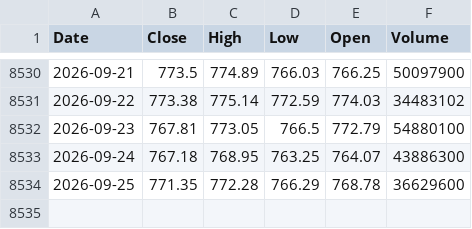
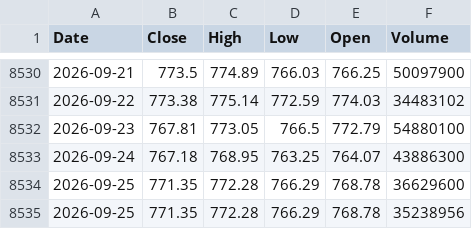
Before and after one commit to kittycapital/sentiment-dashboard, a CSV file: data/SPY.csv, drawn as a sheet; only a part is shown, gaps mark what is left out; the diff names each change by its address in the sheet, - before the commit and + after, or states it on an @@ line.

```diff
--- a/data/SPY.csv
+++ b/data/SPY.csv
+row 8535: 2026-09-25 | 771.35 | 772.28 | 766.29 | 768.78 | 35238956
```
Also changed, not shown: 2 other files.
